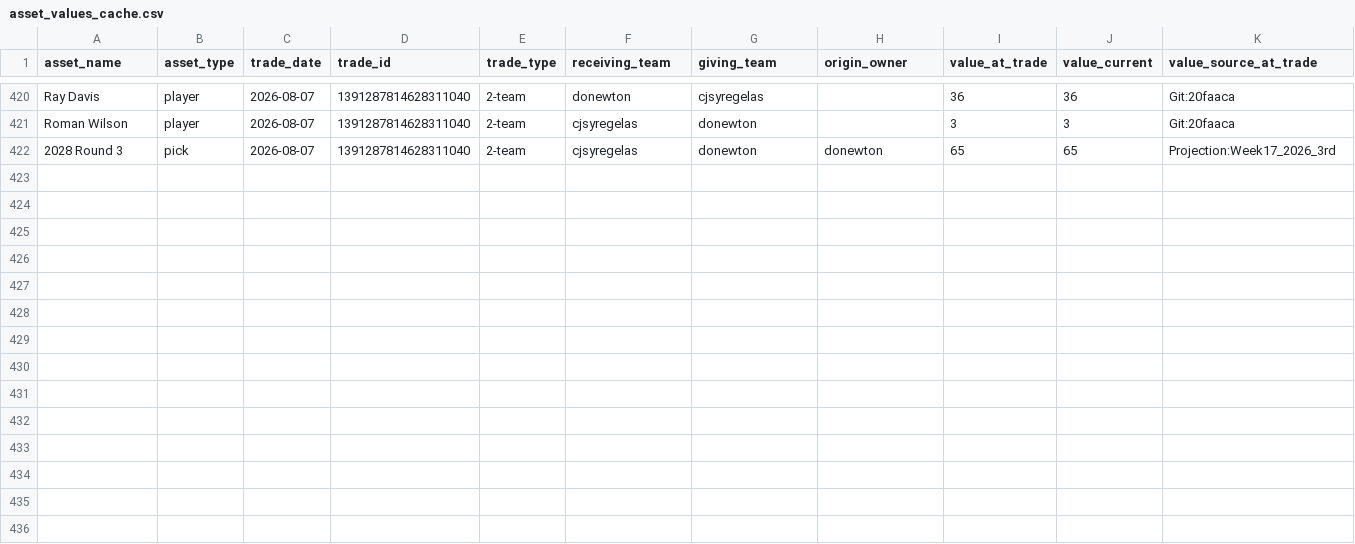
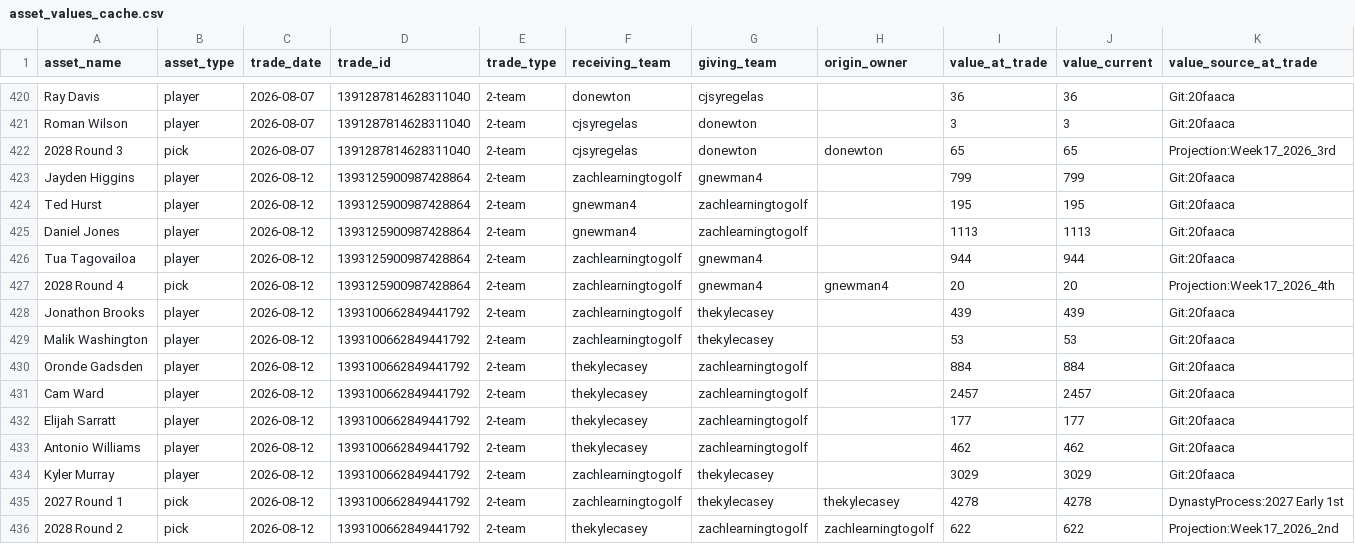
Before and after one commit to capitanlandr/trade-analysis-dashboard, a CSV file: pipeline/asset_values_cache.csv, drawn as a sheet; only a part is shown, gaps mark what is left out; rows hold the shown columns only; the diff names each change by its address in the sheet, - before the commit and + after, or states it on an @@ line.

```diff
--- a/pipeline/asset_values_cache.csv
+++ b/pipeline/asset_values_cache.csv
+row 423: Jayden Higgins | player | 2026-08-12 | 1393125900987428864 | 2-team | zachlearningtogolf | gnewman4 |  | 799 | 799 | Git:20faaca
+row 424: Ted Hurst | player | 2026-08-12 | 1393125900987428864 | 2-team | gnewman4 | zachlearningtogolf |  | 195 | 195 | Git:20faaca
+row 425: Daniel Jones | player | 2026-08-12 | 1393125900987428864 | 2-team | gnewman4 | zachlearningtogolf |  | 1113 | 1113 | Git:20faaca
+row 426: Tua Tagovailoa | player | 2026-08-12 | 1393125900987428864 | 2-team | zachlearningtogolf | gnewman4 |  | 944 | 944 | Git:20faaca
+row 427: 2028 Round 4 | pick | 2026-08-12 | 1393125900987428864 | 2-team | zachlearningtogolf | gnewman4 | gnewman4 | 20 | 20 | Projection:Week17_2026_4th
+row 428: Jonathon Brooks | player | 2026-08-12 | 1393100662849441792 | 2-team | zachlearningtogolf | thekylecasey |  | 439 | 439 | Git:20faaca
+row 429: Malik Washington | player | 2026-08-12 | 1393100662849441792 | 2-team | zachlearningtogolf | thekylecasey |  | 53 | 53 | Git:20faaca
+row 430: Oronde Gadsden | player | 2026-08-12 | 1393100662849441792 | 2-team | thekylecasey | zachlearningtogolf |  | 884 | 884 | Git:20faaca
+row 431: Cam Ward | player | 2026-08-12 | 1393100662849441792 | 2-team | thekylecasey | zachlearningtogolf |  | 2457 | 2457 | Git:20faaca
+row 432: Elijah Sarratt | player | 2026-08-12 | 1393100662849441792 | 2-team | thekylecasey | zachlearningtogolf |  | 177 | 177 | Git:20faaca
+row 433: Antonio Williams | player | 2026-08-12 | 1393100662849441792 | 2-team | thekylecasey | zachlearningtogolf |  | 462 | 462 | Git:20faaca
+row 434: Kyler Murray | player | 2026-08-12 | 1393100662849441792 | 2-team | zachlearningtogolf | thekylecasey |  | 3029 | 3029 | Git:20faaca
+row 435: 2027 Round 1 | pick | 2026-08-12 | 1393100662849441792 | 2-team | zachlearningtogolf | thekylecasey | thekylecasey | 4278 | 4278 | DynastyProcess:2027 Early 1st
+row 436: 2028 Round 2 | pick | 2026-08-12 | 1393100662849441792 | 2-team | thekylecasey | zachlearningtogolf | zachlearningtogolf | 622 | 622 | Projection:Week17_2026_2nd
```
Also changed, not shown: pipeline/asset_transactions.csv, pipeline/league_trades_analysis_pipeline.csv, 21 other files.
